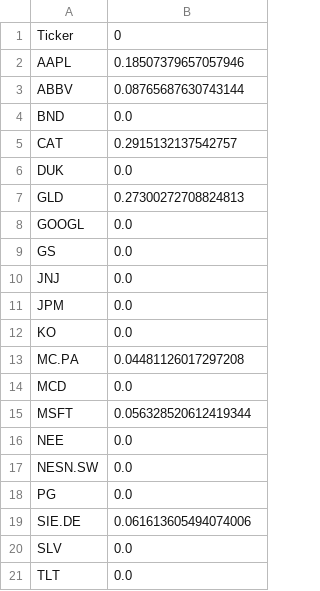
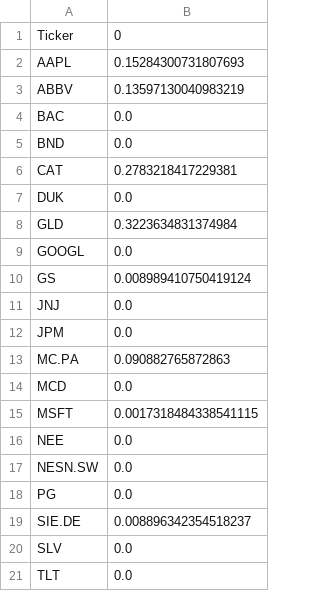
Before and after one commit to Ceschiu/VaR-ES-mvo, a CSV file: TgP_weights.csv, drawn as a sheet.

```diff
--- a/TgP_weights.csv
+++ b/TgP_weights.csv
@@ -1,16 +1,16 @@
 Ticker,0
-AAPL,0.18507379657057946
-ABBV,0.08765687630743144
+AAPL,0.15284300731807693
+ABBV,0.13597130040983219
+BAC,0.0
 BND,0.0
-CAT,0.2915132137542757
+CAT,0.2783218417229381
 DUK,0.0
-GLD,0.27300272708824813
+GLD,0.3223634831374984
 GOOGL,0.0
-GS,0.0
+GS,0.008989410750419124
 JNJ,0.0
 JPM,0.0
-KO,0.0
-MC.PA,0.04481126017297208
+MC.PA,0.090882765872863
 MCD,0.0
-MSFT,0.056328520612419344
+MSFT,0.0017318484338541115
 NEE,0.0
@@ -18,3 +18,3 @@ NESN.SW,0.0
 PG,0.0
-SIE.DE,0.061613605494074006
+SIE.DE,0.008896342354518237
 SLV,0.0
```
Also changed, not shown: 2 other files.
